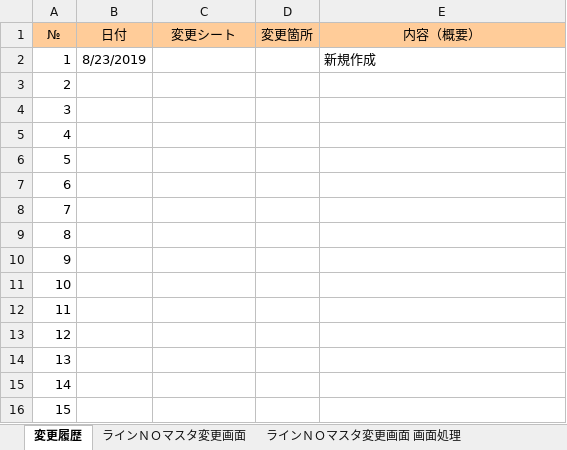
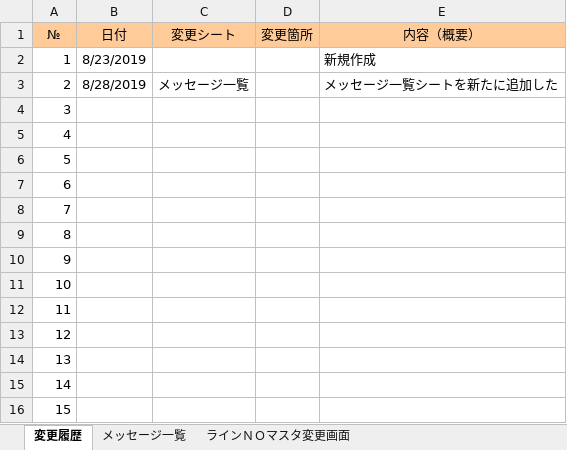
Before and after one commit to kentoserma/PCBD, an Excel workbook: 関連帳票/機能設計書/機能設計_マスタ画面.xlsx, sheet 変更履歴, drawn as a sheet; values as stored, in another font and other column widths than the file's, no borders; the diff names each change by its address in the sheet, - before the commit and + after, or states it on an @@ line.

```diff
--- a/関連帳票/機能設計書/機能設計_マスタ画面.xlsx (sheet 変更履歴)
+++ b/関連帳票/機能設計書/機能設計_マスタ画面.xlsx (sheet 変更履歴)
+sheet tab: メッセージ一覧
-B3 (日付): (empty)
+B3 (日付): 8/28/2019
-C3 (変更シート): (empty)
+C3 (変更シート): メッセージ一覧
-E3 (内容（概要）): (empty)
+E3 (内容（概要）): メッセージ一覧シートを新たに追加した
```
Also changed, not shown: charts or pictures, 関連帳票/機能設計書/機能設計_ログイン画面.xlsx, 関連帳票/機能設計書/機能設計_管理者画面.xlsx, 1 other file.
